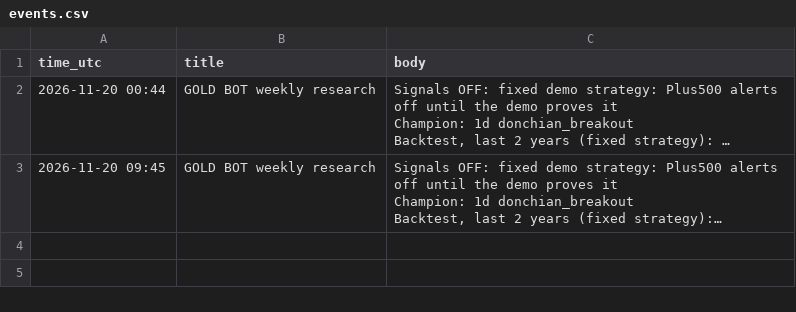
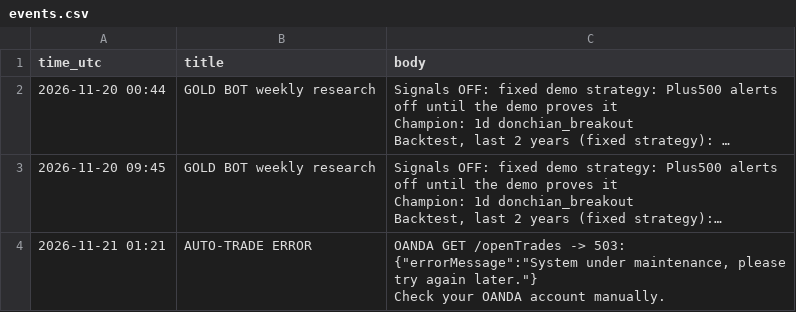
Before and after one commit to Mankinfinance/Gold-signal-bot, a CSV file: state/events.csv, drawn as a sheet; long unchanged cells end in …; ↵ is a line break in a cell; the diff names each change by its address in the sheet, - before the commit and + after, or states it on an @@ line.

Commit message:
Signal state update

```diff
--- a/state/events.csv
+++ b/state/events.csv
+row 4: 2026-11-21 01:21 | AUTO-TRADE ERROR | OANDA GET /openTrades -> 503: {"errorMessage":"System under maintenance, please try again later."} ↵ Check your OANDA account manually.
```
Also changed, not shown: 1 other file.
